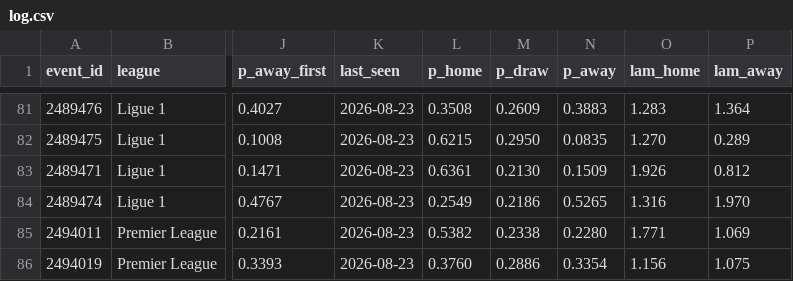
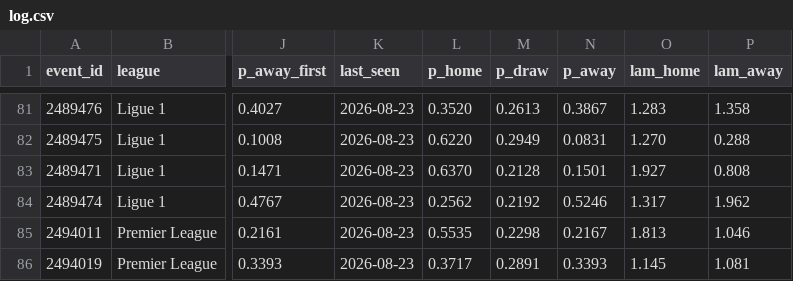
Before and after one commit to AronAlander/footytest, a CSV file: predictions/log.csv, drawn as a sheet; only a part is shown, gaps mark what is left out; the diff covers the shown part only; the diff names each change by its address in the sheet, - before the commit and + after, or states it on an @@ line.

```diff
--- a/predictions/log.csv
+++ b/predictions/log.csv
-L81 (p_home): 0.3508
+L81 (p_home): 0.3520
-M81 (p_draw): 0.2609
+M81 (p_draw): 0.2613
-N81 (p_away): 0.3883
+N81 (p_away): 0.3867
-P81 (lam_away): 1.364
+P81 (lam_away): 1.358
-L82 (p_home): 0.6215
+L82 (p_home): 0.6220
-M82 (p_draw): 0.2950
+M82 (p_draw): 0.2949
-N82 (p_away): 0.0835
+N82 (p_away): 0.0831
-P82 (lam_away): 0.289
+P82 (lam_away): 0.288
-L83 (p_home): 0.6361
+L83 (p_home): 0.6370
-M83 (p_draw): 0.2130
+M83 (p_draw): 0.2128
-N83 (p_away): 0.1509
+N83 (p_away): 0.1501
-O83 (lam_home): 1.926
+O83 (lam_home): 1.927
-P83 (lam_away): 0.812
+P83 (lam_away): 0.808
-L84 (p_home): 0.2549
+L84 (p_home): 0.2562
-M84 (p_draw): 0.2186
+M84 (p_draw): 0.2192
-N84 (p_away): 0.5265
+N84 (p_away): 0.5246
-O84 (lam_home): 1.316
+O84 (lam_home): 1.317
-P84 (lam_away): 1.970
+P84 (lam_away): 1.962
-L85 (p_home): 0.5382
+L85 (p_home): 0.5535
-M85 (p_draw): 0.2338
+M85 (p_draw): 0.2298
-N85 (p_away): 0.2280
+N85 (p_away): 0.2167
-O85 (lam_home): 1.771
+O85 (lam_home): 1.813
-P85 (lam_away): 1.069
+P85 (lam_away): 1.046
-L86 (p_home): 0.3760
+L86 (p_home): 0.3717
-M86 (p_draw): 0.2886
+M86 (p_draw): 0.2891
-N86 (p_away): 0.3354
+N86 (p_away): 0.3393
-O86 (lam_home): 1.156
+O86 (lam_home): 1.145
-P86 (lam_away): 1.075
+P86 (lam_away): 1.081
```
Also changed, not shown: 84 edited cells elsewhere in this file, predictions/projection_log.csv, 15 other files.
